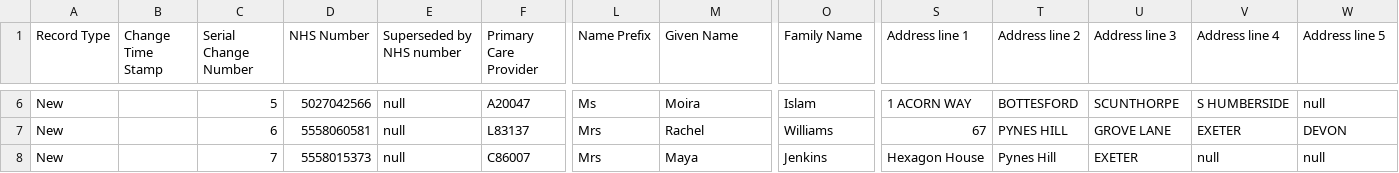
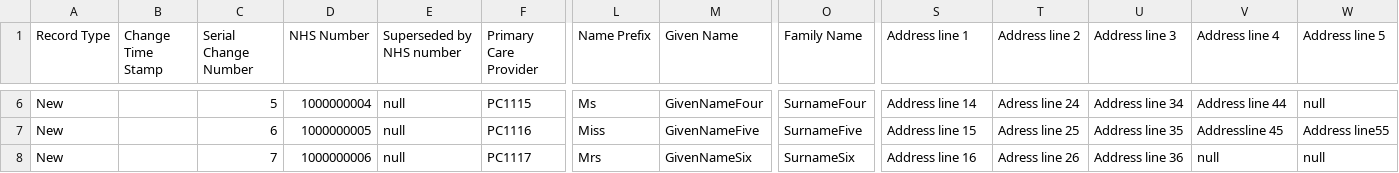
Before and after one commit to NHSDigital/dtos-landing-zone, a CSV file: application/CohortManager/Set-up/storage/BSS_2024-06-19_n10.csv, drawn as a sheet; only a part is shown, gaps mark what is left out; the diff covers the shown part only; the diff names each change by its address in the sheet, - before the commit and + after, or states it on an @@ line.

```diff
--- a/application/CohortManager/Set-up/storage/BSS_2024-06-19_n10.csv
+++ b/application/CohortManager/Set-up/storage/BSS_2024-06-19_n10.csv
-D6 (NHS Number): 5027042566
+D6 (NHS Number): 1000000004
-F6 (Primary Care Provider): A20047
+F6 (Primary Care Provider): PC1115
-M6 (Given Name): Moira
+M6 (Given Name): GivenNameFour
-O6 (Family Name): Islam
+O6 (Family Name): SurnameFour
-S6 (Address line 1): 1 ACORN WAY
+S6 (Address line 1): Address line 14
-T6 (Address line 2): BOTTESFORD
+T6 (Address line 2): Adress line 24
-U6 (Address line 3): SCUNTHORPE
+U6 (Address line 3): Address line 34
-V6 (Address line 4): S HUMBERSIDE
+V6 (Address line 4): Address line 44
-D7 (NHS Number): 5558060581
+D7 (NHS Number): 1000000005
-F7 (Primary Care Provider): L83137
+F7 (Primary Care Provider): PC1116
-L7 (Name Prefix): Mrs
+L7 (Name Prefix): Miss
-M7 (Given Name): Rachel
+M7 (Given Name): GivenNameFive
-O7 (Family Name): Williams
+O7 (Family Name): SurnameFive
-S7 (Address line 1): 67
+S7 (Address line 1): Address line 15
-T7 (Address line 2): PYNES HILL
+T7 (Address line 2): Adress line 25
-U7 (Address line 3): GROVE LANE
+U7 (Address line 3): Address line 35
-V7 (Address line 4): EXETER
+V7 (Address line 4): Addressline 45
-W7 (Address line 5): DEVON
+W7 (Address line 5): Address line55
-D8 (NHS Number): 5558015373
+D8 (NHS Number): 1000000006
-F8 (Primary Care Provider): C86007
+F8 (Primary Care Provider): PC1117
-M8 (Given Name): Maya
+M8 (Given Name): GivenNameSix
-O8 (Family Name): Jenkins
+O8 (Family Name): SurnameSix
-S8 (Address line 1): Hexagon House
+S8 (Address line 1): Address line 16
-T8 (Address line 2): Pynes Hill
+T8 (Address line 2): Adress line 26
-U8 (Address line 3): EXETER
+U8 (Address line 3): Address line 36
```
Also changed, not shown: 52 edited cells elsewhere in this file.
